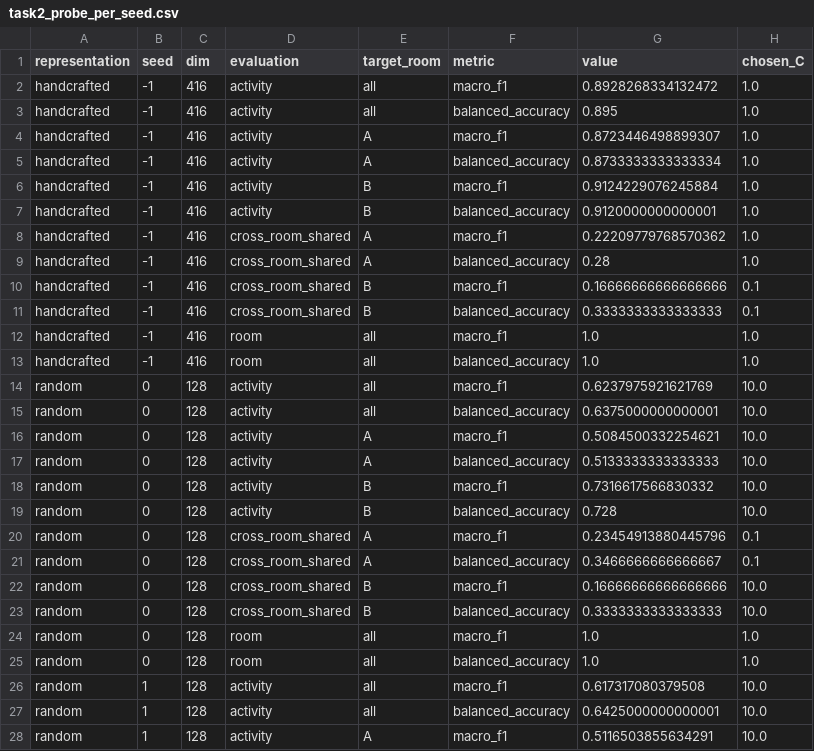
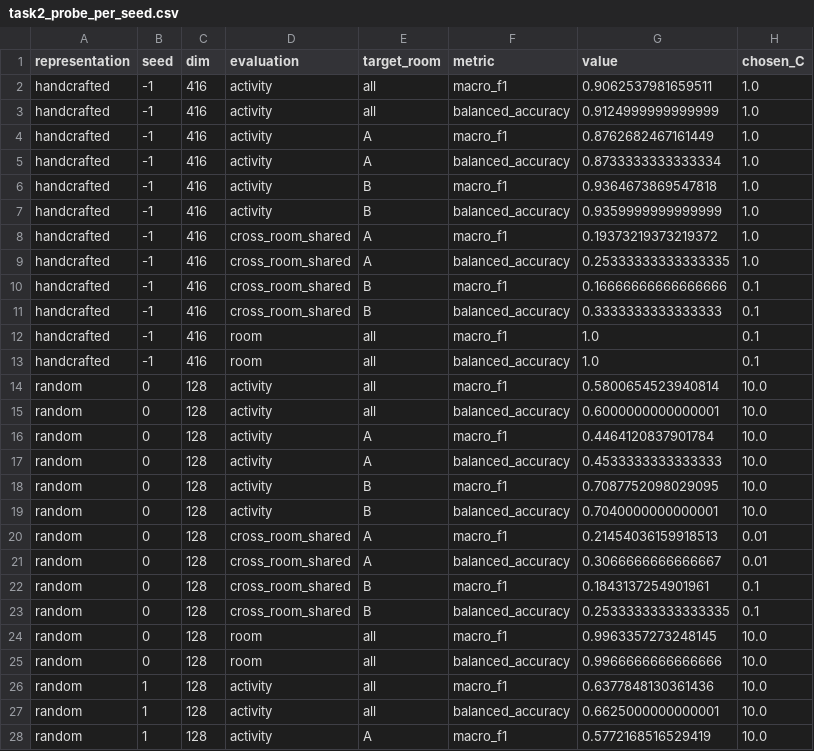
Before and after one commit to poornachandra-sarasAI/wifi-csi-human-activity-recognition, a CSV file: results/task2_probe_per_seed.csv, drawn as a sheet; only a part is shown; the diff covers the shown part only.

```diff
--- a/results/task2_probe_per_seed.csv
+++ b/results/task2_probe_per_seed.csv
@@ -1,28 +1,28 @@
 representation,seed,dim,evaluation,target_room,metric,value,chosen_C
-handcrafted,-1,416,activity,all,macro_f1,0.8928268334132472,1.0
-handcrafted,-1,416,activity,all,balanced_accuracy,0.895,1.0
-handcrafted,-1,416,activity,A,macro_f1,0.8723446498899307,1.0
+handcrafted,-1,416,activity,all,macro_f1,0.9062537981659511,1.0
+handcrafted,-1,416,activity,all,balanced_accuracy,0.9124999999999999,1.0
+handcrafted,-1,416,activity,A,macro_f1,0.8762682467161449,1.0
 handcrafted,-1,416,activity,A,balanced_accuracy,0.8733333333333334,1.0
-handcrafted,-1,416,activity,B,macro_f1,0.9124229076245884,1.0
-handcrafted,-1,416,activity,B,balanced_accuracy,0.9120000000000001,1.0
-handcrafted,-1,416,cross_room_shared,A,macro_f1,0.22209779768570362,1.0
-handcrafted,-1,416,cross_room_shared,A,balanced_accuracy,0.28,1.0
+handcrafted,-1,416,activity,B,macro_f1,0.9364673869547818,1.0
+handcrafted,-1,416,activity,B,balanced_accuracy,0.9359999999999999,1.0
+handcrafted,-1,416,cross_room_shared,A,macro_f1,0.19373219373219372,1.0
+handcrafted,-1,416,cross_room_shared,A,balanced_accuracy,0.25333333333333335,1.0
 handcrafted,-1,416,cross_room_shared,B,macro_f1,0.16666666666666666,0.1
 handcrafted,-1,416,cross_room_shared,B,balanced_accuracy,0.3333333333333333,0.1
-handcrafted,-1,416,room,all,macro_f1,1.0,1.0
-handcrafted,-1,416,room,all,balanced_accuracy,1.0,1.0
-random,0,128,activity,all,macro_f1,0.6237975921621769,10.0
-random,0,128,activity,all,balanced_accuracy,0.6375000000000001,10.0
-random,0,128,activity,A,macro_f1,0.5084500332254621,10.0
-random,0,128,activity,A,balanced_accuracy,0.5133333333333333,10.0
-random,0,128,activity,B,macro_f1,0.7316617566830332,10.0
-random,0,128,activity,B,balanced_accuracy,0.728,10.0
-random,0,128,cross_room_shared,A,macro_f1,0.23454913880445796,0.1
-random,0,128,cross_room_shared,A,balanced_accuracy,0.3466666666666667,0.1
-random,0,128,cross_room_shared,B,macro_f1,0.16666666666666666,10.0
-random,0,128,cross_room_shared,B,balanced_accuracy,0.3333333333333333,10.0
-random,0,128,room,all,macro_f1,1.0,1.0
-random,0,128,room,all,balanced_accuracy,1.0,1.0
-random,1,128,activity,all,macro_f1,0.617317080379508,10.0
-random,1,128,activity,all,balanced_accuracy,0.6425000000000001,10.0
-random,1,128,activity,A,macro_f1,0.5116503855634291,10.0
+handcrafted,-1,416,room,all,macro_f1,1.0,0.1
+handcrafted,-1,416,room,all,balanced_accuracy,1.0,0.1
+random,0,128,activity,all,macro_f1,0.5800654523940814,10.0
+random,0,128,activity,all,balanced_accuracy,0.6000000000000001,10.0
+random,0,128,activity,A,macro_f1,0.4464120837901784,10.0
+random,0,128,activity,A,balanced_accuracy,0.4533333333333333,10.0
+random,0,128,activity,B,macro_f1,0.7087752098029095,10.0
+random,0,128,activity,B,balanced_accuracy,0.7040000000000001,10.0
+random,0,128,cross_room_shared,A,macro_f1,0.21454036159918513,0.01
+random,0,128,cross_room_shared,A,balanced_accuracy,0.3066666666666667,0.01
+random,0,128,cross_room_shared,B,macro_f1,0.1843137254901961,0.1
+random,0,128,cross_room_shared,B,balanced_accuracy,0.25333333333333335,0.1
+random,0,128,room,all,macro_f1,0.9963357273248145,10.0
+random,0,128,room,all,balanced_accuracy,0.9966666666666666,10.0
+random,1,128,activity,all,macro_f1,0.6377848130361436,10.0
+random,1,128,activity,all,balanced_accuracy,0.6625000000000001,10.0
+random,1,128,activity,A,macro_f1,0.5772168516529419,10.0
```
Also changed, not shown: 150 edited cells elsewhere in this file, results/task2_pretrain_loss.csv, results/task2_probe.csv, 9 other files.
